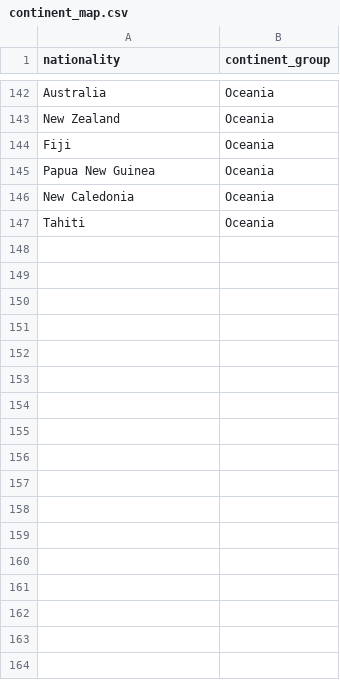
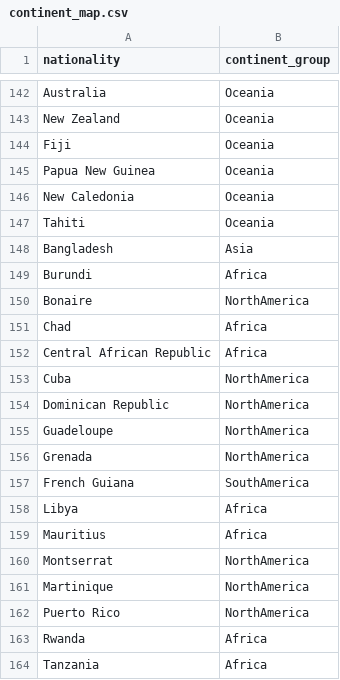
Before and after one commit to barisberisbek/ScoutLens-MachineLearning, a CSV file: data/external/continent_map.csv, drawn as a sheet; only a part is shown, gaps mark what is left out.

```diff
--- a/data/external/continent_map.csv
+++ b/data/external/continent_map.csv
@@ -147 +147,18 @@ New Caledonia,Oceania
 Tahiti,Oceania
+Bangladesh,Asia
+Burundi,Africa
+Bonaire,NorthAmerica
+Chad,Africa
+Central African Republic,Africa
+Cuba,NorthAmerica
+Dominican Republic,NorthAmerica
+Guadeloupe,NorthAmerica
+Grenada,NorthAmerica
+French Guiana,SouthAmerica
+Libya,Africa
+Mauritius,Africa
+Montserrat,NorthAmerica
+Martinique,NorthAmerica
+Puerto Rico,NorthAmerica
+Rwanda,Africa
+Tanzania,Africa
```
Also changed, not shown: 12 other files.
